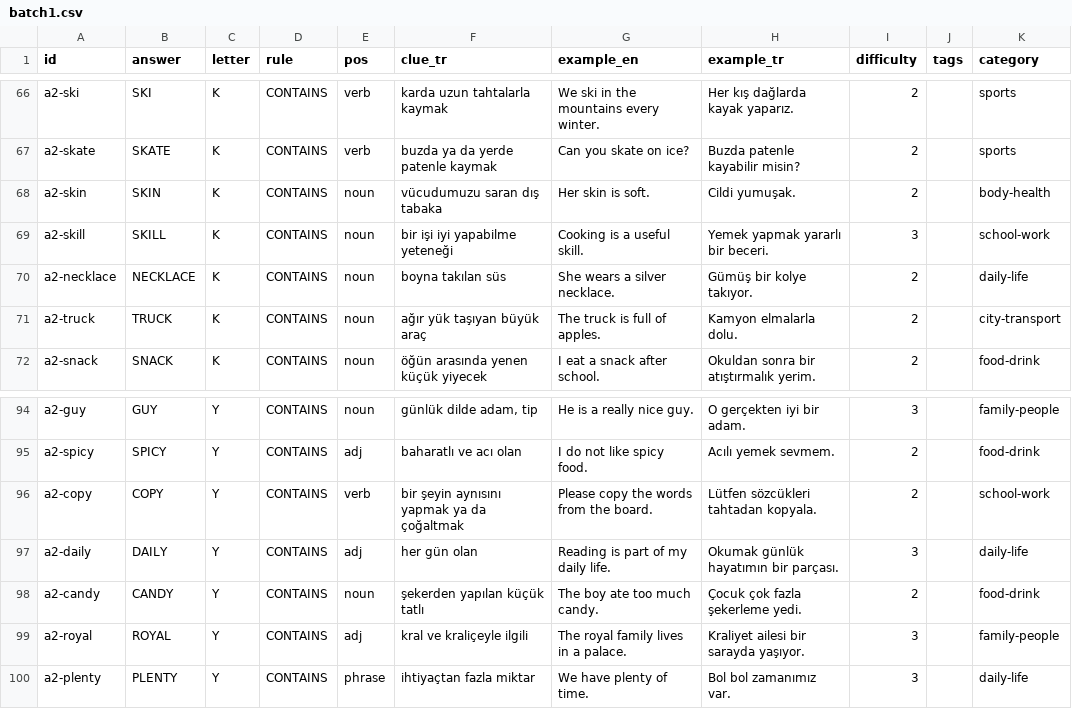
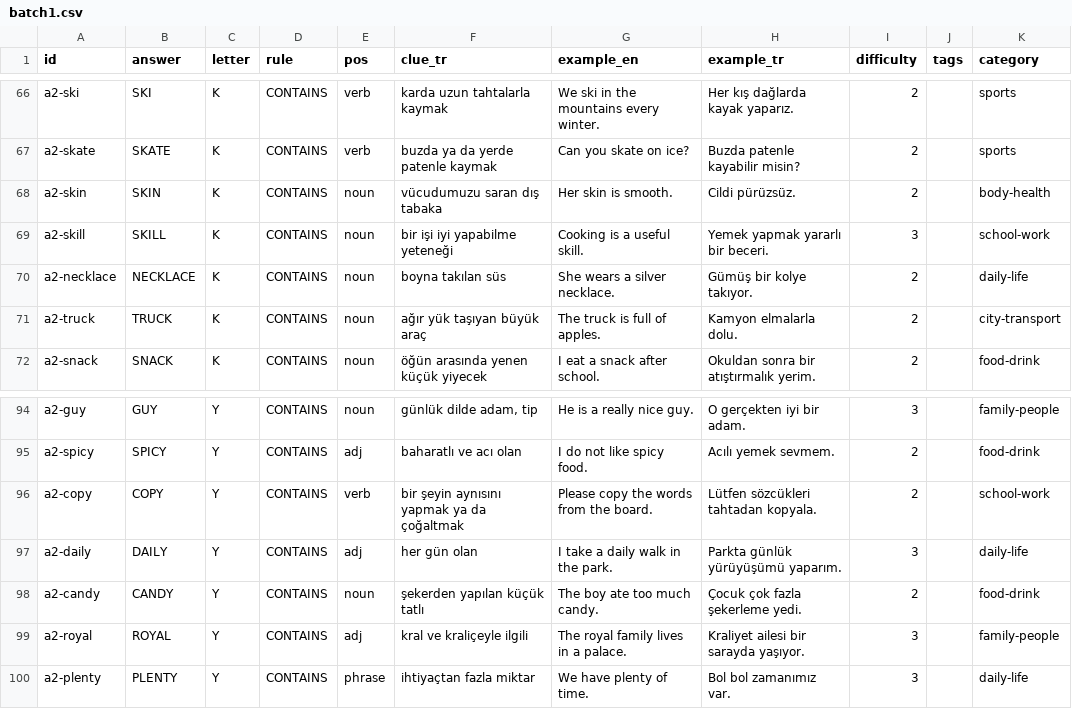
Before and after one commit to talhabayhn/lexi, a CSV file: content/cards/A2/batch1.csv, drawn as a sheet; only a part is shown, gaps mark what is left out.

```diff
--- a/content/cards/A2/batch1.csv
+++ b/content/cards/A2/batch1.csv
@@ -67,3 +67,3 @@ a2-ski,SKI,K,CONTAINS,verb,karda uzun tahtalarla kaymak,We ski in the mountains
 a2-skate,SKATE,K,CONTAINS,verb,buzda ya da yerde patenle kaymak,Can you skate on ice?,Buzda patenle kayabilir misin?,2,,sports
-a2-skin,SKIN,K,CONTAINS,noun,vücudumuzu saran dış tabaka,Her skin is soft.,Cildi yumuşak.,2,,body-health
+a2-skin,SKIN,K,CONTAINS,noun,vücudumuzu saran dış tabaka,Her skin is smooth.,Cildi pürüzsüz.,2,,body-health
 a2-skill,SKILL,K,CONTAINS,noun,bir işi iyi yapabilme yeteneği,Cooking is a useful skill.,Yemek yapmak yararlı bir beceri.,3,,school-work
@@ -96,3 +96,3 @@ a2-spicy,SPICY,Y,CONTAINS,adj,baharatlı ve acı olan,I do not like spicy food.,
 a2-copy,COPY,Y,CONTAINS,verb,bir şeyin aynısını yapmak ya da çoğaltmak,Please copy the words from the board.,Lütfen sözcükleri tahtadan kopyala.,2,,school-work
-a2-daily,DAILY,Y,CONTAINS,adj,her gün olan,Reading is part of my daily life.,Okumak günlük hayatımın bir parçası.,3,,daily-life
+a2-daily,DAILY,Y,CONTAINS,adj,her gün olan,I take a daily walk in the park.,Parkta günlük yürüyüşümü yaparım.,3,,daily-life
 a2-candy,CANDY,Y,CONTAINS,noun,şekerden yapılan küçük tatlı,The boy ate too much candy.,Çocuk çok fazla şekerleme yedi.,2,,food-drink
```
Also changed, not shown: content/cards/A2/batch3.csv, content/cards/A2/moved-from-a1.csv, 2 other files.
